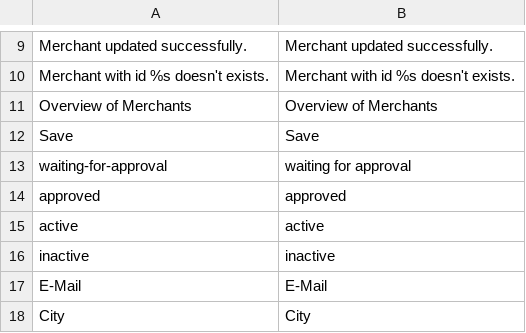
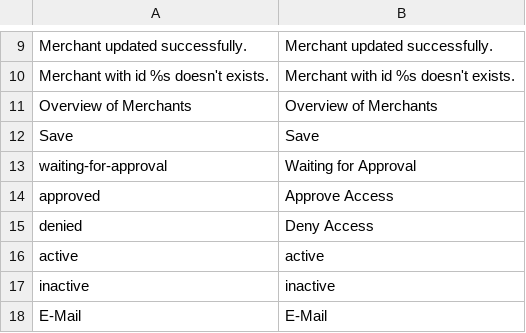
Before and after one commit to spryker/merchant-gui, a CSV file: data/translation/Zed/en_US.csv, drawn as a sheet; only a part is shown, gaps mark what is left out; the shorter side is filled out with more unchanged rows.

```diff
--- a/data/translation/Zed/en_US.csv
+++ b/data/translation/Zed/en_US.csv
@@ -12,4 +12,5 @@
 Save,Save
-waiting-for-approval,"waiting for approval"
-approved,approved
+waiting-for-approval,"Waiting for Approval"
+approved,Approve Access
+denied,Deny Access
 active,active
```
Also changed, not shown: data/translation/Zed/de_DE.csv, 12 other files.
